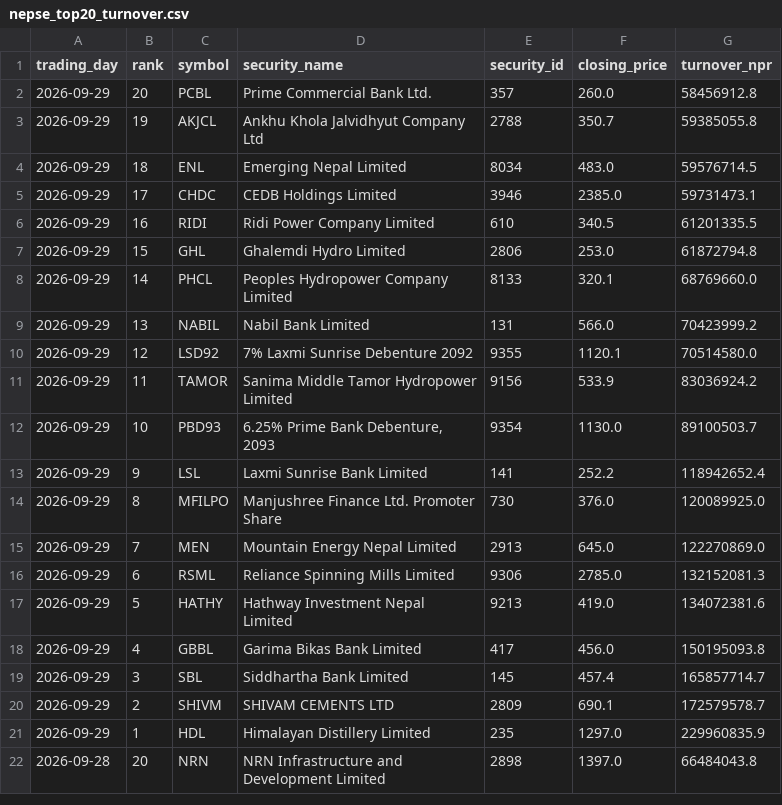
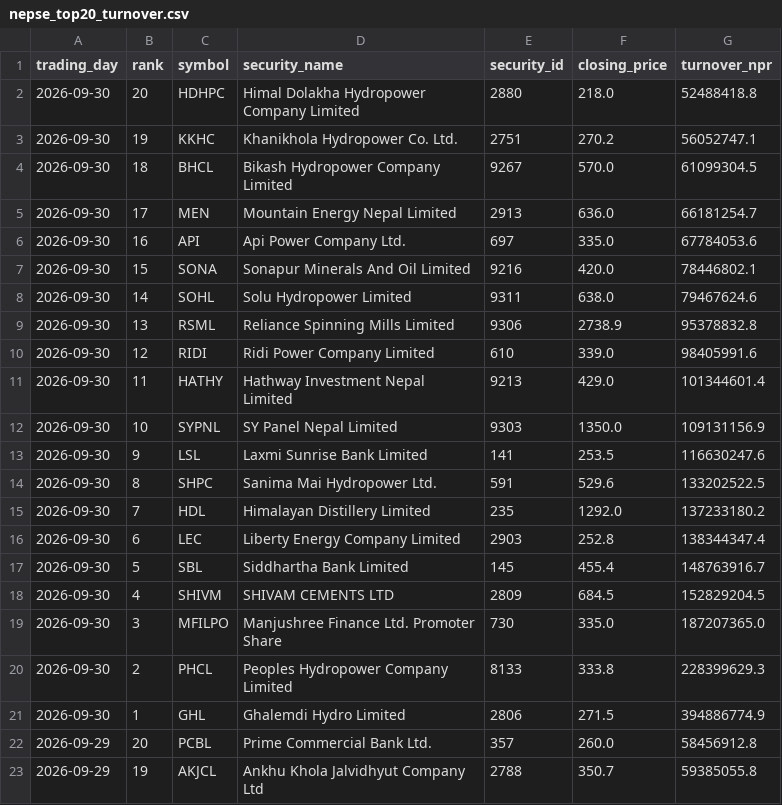
Before and after one commit to h0miez4evr/Nepse_automation, a CSV file: nepse_data/nepse_top20_turnover.csv, drawn as a sheet; only a part is shown; the shorter side is filled out with more unchanged rows; the diff names each change by its address in the sheet, - before the commit and + after, or states it on an @@ line.

```diff
--- a/nepse_data/nepse_top20_turnover.csv
+++ b/nepse_data/nepse_top20_turnover.csv
+row 2: 2026-09-30 | 20 | HDHPC | Himal Dolakha Hydropower Company Limited | 2880 | 218.0 | 52488418.8
+row 3: 2026-09-30 | 19 | KKHC | Khanikhola Hydropower Co. Ltd. | 2751 | 270.2 | 56052747.1
+row 4: 2026-09-30 | 18 | BHCL | Bikash Hydropower Company Limited | 9267 | 570.0 | 61099304.5
+row 5: 2026-09-30 | 17 | MEN | Mountain Energy Nepal Limited | 2913 | 636.0 | 66181254.7
+row 6: 2026-09-30 | 16 | API | Api Power Company Ltd. | 697 | 335.0 | 67784053.6
+row 7: 2026-09-30 | 15 | SONA | Sonapur Minerals And Oil Limited | 9216 | 420.0 | 78446802.1
+row 8: 2026-09-30 | 14 | SOHL | Solu Hydropower Limited | 9311 | 638.0 | 79467624.6
+row 9: 2026-09-30 | 13 | RSML | Reliance Spinning Mills Limited | 9306 | 2738.9 | 95378832.8
+row 10: 2026-09-30 | 12 | RIDI | Ridi Power Company Limited | 610 | 339.0 | 98405991.6
+row 11: 2026-09-30 | 11 | HATHY | Hathway Investment Nepal Limited | 9213 | 429.0 | 101344601.4
+row 12: 2026-09-30 | 10 | SYPNL | SY Panel Nepal Limited | 9303 | 1350.0 | 109131156.9
+row 13: 2026-09-30 | 9 | LSL | Laxmi Sunrise Bank Limited | 141 | 253.5 | 116630247.6
+row 14: 2026-09-30 | 8 | SHPC | Sanima Mai Hydropower Ltd. | 591 | 529.6 | 133202522.5
+row 15: 2026-09-30 | 7 | HDL | Himalayan Distillery Limited | 235 | 1292.0 | 137233180.2
+row 16: 2026-09-30 | 6 | LEC | Liberty Energy Company Limited | 2903 | 252.8 | 138344347.4
+row 17: 2026-09-30 | 5 | SBL | Siddhartha Bank Limited | 145 | 455.4 | 148763916.7
+row 18: 2026-09-30 | 4 | SHIVM | SHIVAM CEMENTS LTD | 2809 | 684.5 | 152829204.5
+row 19: 2026-09-30 | 3 | MFILPO | Manjushree Finance Ltd. Promoter Share | 730 | 335.0 | 187207365.0
+row 20: 2026-09-30 | 2 | PHCL | Peoples Hydropower Company Limited | 8133 | 333.8 | 228399629.3
+row 21: 2026-09-30 | 1 | GHL | Ghalemdi Hydro Limited | 2806 | 271.5 | 394886774.9
```
Also changed, not shown: nepse_data/nepse_top20_gainers.csv, nepse_data/nepse_top20_relative_strength.csv, 2 other files.
